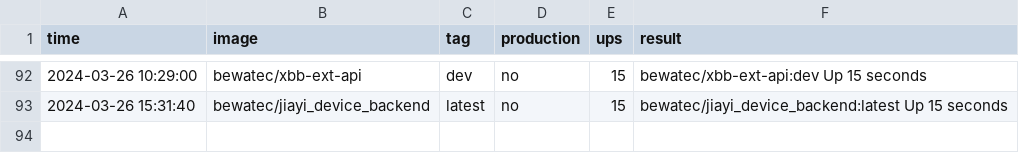
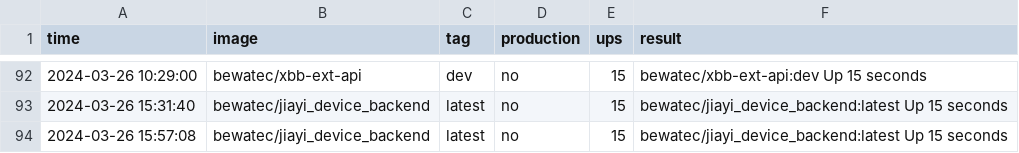
Before and after one commit to bwtps/robot-logger, a CSV file: deploy.csv, drawn as a sheet; only a part is shown, gaps mark what is left out.

Commit message:
chore: robot push log for bewatec/jiayi_device_backend ...

```diff
--- a/deploy.csv
+++ b/deploy.csv
@@ -93 +93,2 @@ time,image,tag,production,ups,result
 2024-03-26 15:31:40,bewatec/jiayi_device_backend,latest,no,15,bewatec/jiayi_device_backend:latest Up 15 seconds
+2024-03-26 15:57:08,bewatec/jiayi_device_backend,latest,no,15,bewatec/jiayi_device_backend:latest Up 15 seconds
```
